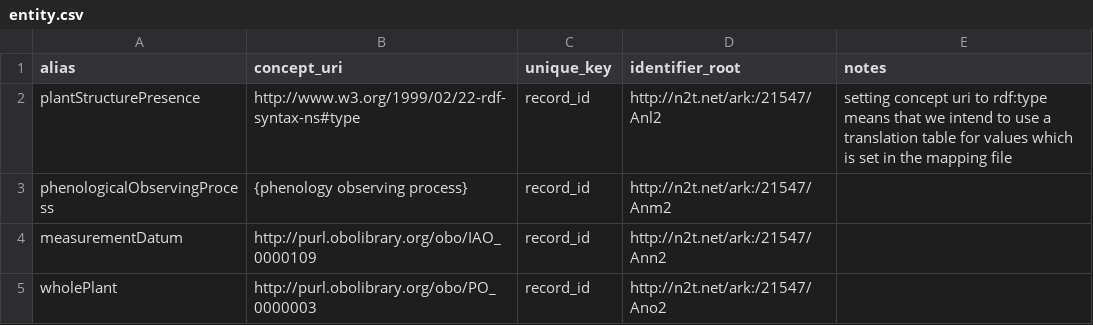
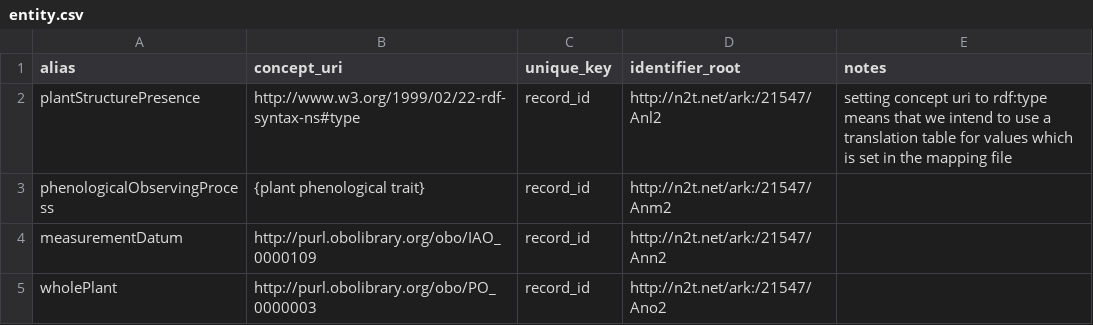
Before and after one commit to biocodellc/ontology-data-pipeline, a CSV file: projects/asu/config/entity.csv, drawn as a sheet.

```diff
--- a/projects/asu/config/entity.csv
+++ b/projects/asu/config/entity.csv
@@ -2,3 +2,3 @@ alias,concept_uri,unique_key,identifier_root,notes
 plantStructurePresence,http://www.w3.org/1999/02/22-rdf-syntax-ns#type,record_id,http://n2t.net/ark:/21547/Anl2, setting concept uri to rdf:type means that we intend to use a translation table for values which is set in the mapping file,
-phenologicalObservingProcess,{phenology observing process},record_id,http://n2t.net/ark:/21547/Anm2,
+phenologicalObservingProcess,{plant phenological trait},record_id,http://n2t.net/ark:/21547/Anm2,
 measurementDatum,http://purl.obolibrary.org/obo/IAO_0000109,record_id,http://n2t.net/ark:/21547/Ann2,
```
Also changed, not shown: excluded_types.csv, 3 other files.
